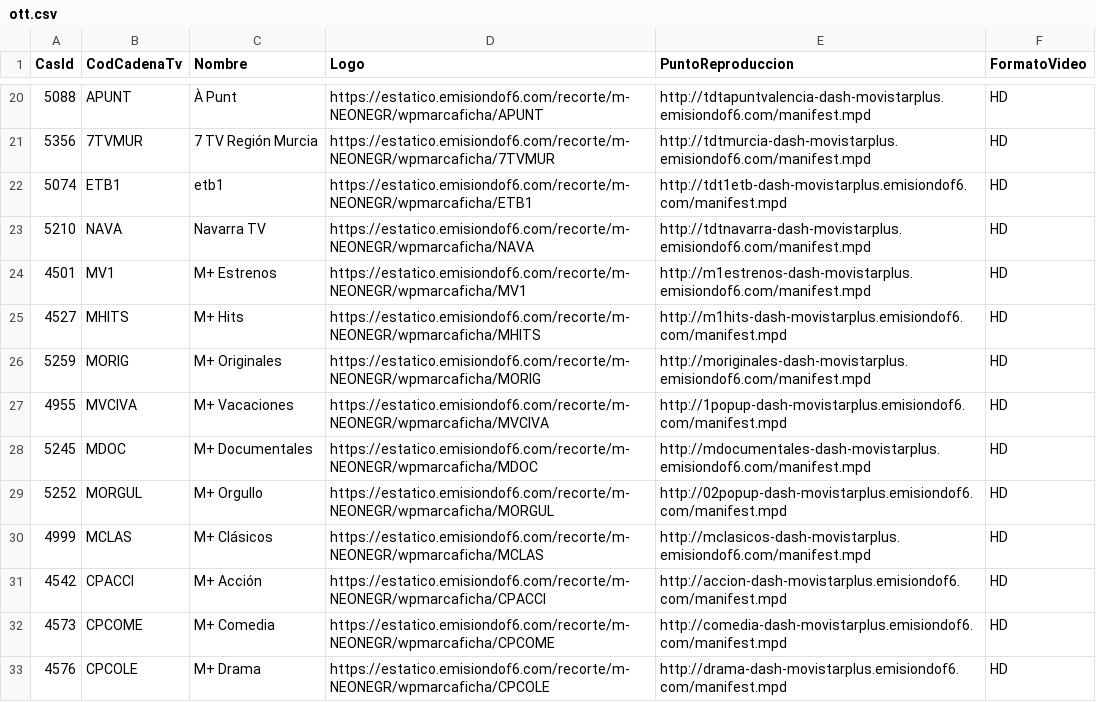
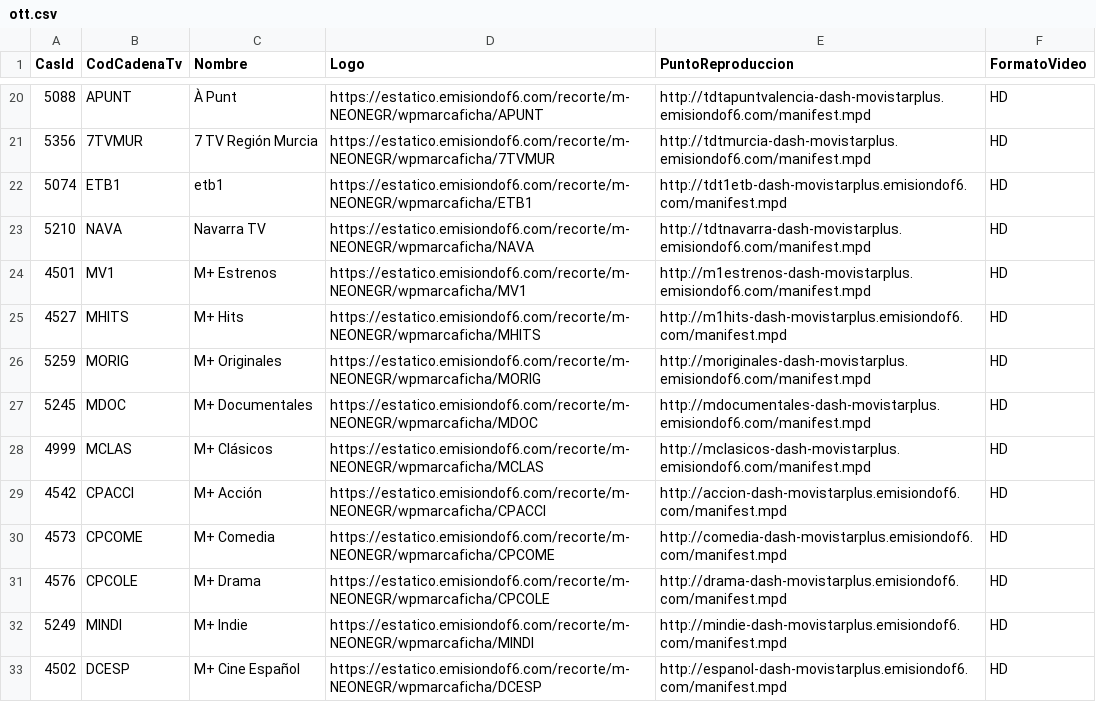
Before and after one commit to parotris3/Mfeed, a CSV file: ott.csv, drawn as a sheet; only a part is shown, gaps mark what is left out; the shorter side is filled out with more unchanged rows.

```diff
--- a/ott.csv
+++ b/ott.csv
@@ -26,5 +26,3 @@
 "5259","MORIG","M+ Originales","https://estatico.emisiondof6.com/recorte/m-NEONEGR/wpmarcaficha/MORIG","http://moriginales-dash-movistarplus.emisiondof6.com/manifest.mpd","HD"
-"4955","MVCIVA","M+ Vacaciones","https://estatico.emisiondof6.com/recorte/m-NEONEGR/wpmarcaficha/MVCIVA","http://1popup-dash-movistarplus.emisiondof6.com/manifest.mpd","HD"
 "5245","MDOC","M+ Documentales","https://estatico.emisiondof6.com/recorte/m-NEONEGR/wpmarcaficha/MDOC","http://mdocumentales-dash-movistarplus.emisiondof6.com/manifest.mpd","HD"
-"5252","MORGUL","M+ Orgullo","https://estatico.emisiondof6.com/recorte/m-NEONEGR/wpmarcaficha/MORGUL","http://02popup-dash-movistarplus.emisiondof6.com/manifest.mpd","HD"
 "4999","MCLAS","M+ Clásicos","https://estatico.emisiondof6.com/recorte/m-NEONEGR/wpmarcaficha/MCLAS","http://mclasicos-dash-movistarplus.emisiondof6.com/manifest.mpd","HD"
```
Also changed, not shown: cambios.csv, difusion.csv.
